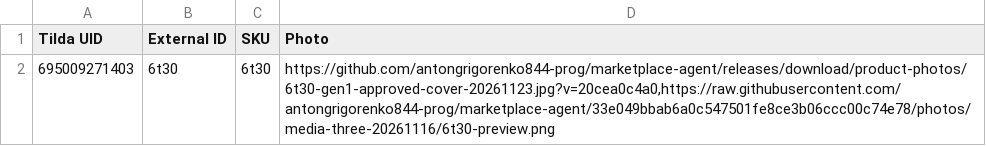
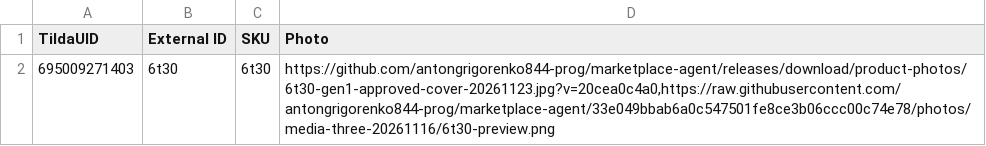
Before and after one commit to antongrigorenko844-prog/marketplace-agent, a CSV file: data/6t30_tilda_owner_approved_csv_import_20261123.csv, drawn as a sheet.

Commit message:
fix: use official TildaUID column name for exact-SKU photo-only CSV import

```diff
--- a/data/6t30_tilda_owner_approved_csv_import_20261123.csv
+++ b/data/6t30_tilda_owner_approved_csv_import_20261123.csv
@@ -1,2 +1,2 @@
-Tilda UID;External ID;SKU;Photo
+TildaUID;External ID;SKU;Photo
 695009271403;6t30;6t30;https://github.com/antongrigorenko844-prog/marketplace-agent/releases/download/product-photos/6t30-gen1-approved-cover-20261123.jpg?v=20cea0c4a0,https://raw.githubusercontent.com/antongrigorenko844-prog/marketplace-agent/33e049bbab6a0c547501fe8ce3b06ccc00c74e78/photos/media-three-20261116/6t30-preview.png
```
